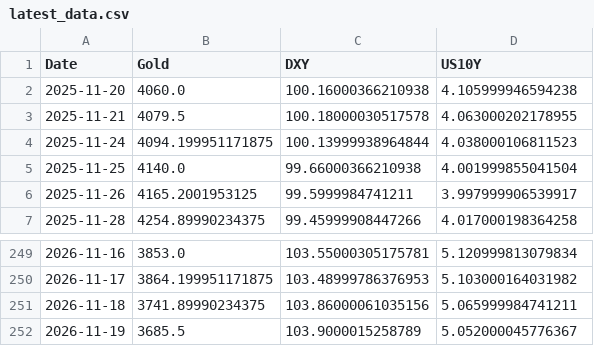
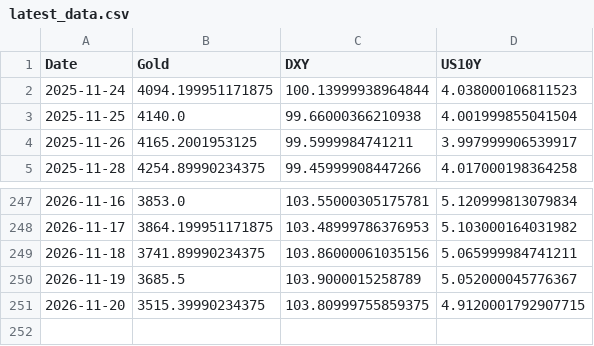
Before and after one commit to Marketing-fb/gold-ai-server, a CSV file: latest_data.csv, drawn as a sheet; only a part is shown, gaps mark what is left out; removed rows and columns are numbered as before the commit, all else as after; the diff names each change by its address in the sheet, - before the commit and + after, or states it on an @@ line.

```diff
--- a/latest_data.csv
+++ b/latest_data.csv
-row 2: 2025-11-20 | 4060.0 | 100.16000366210938 | 4.105999946594238
-row 3: 2025-11-21 | 4079.5 | 100.18000030517578 | 4.063000202178955
+row 251: 2026-11-20 | 3515.39990234375 | 103.80999755859375 | 4.9120001792907715
```
